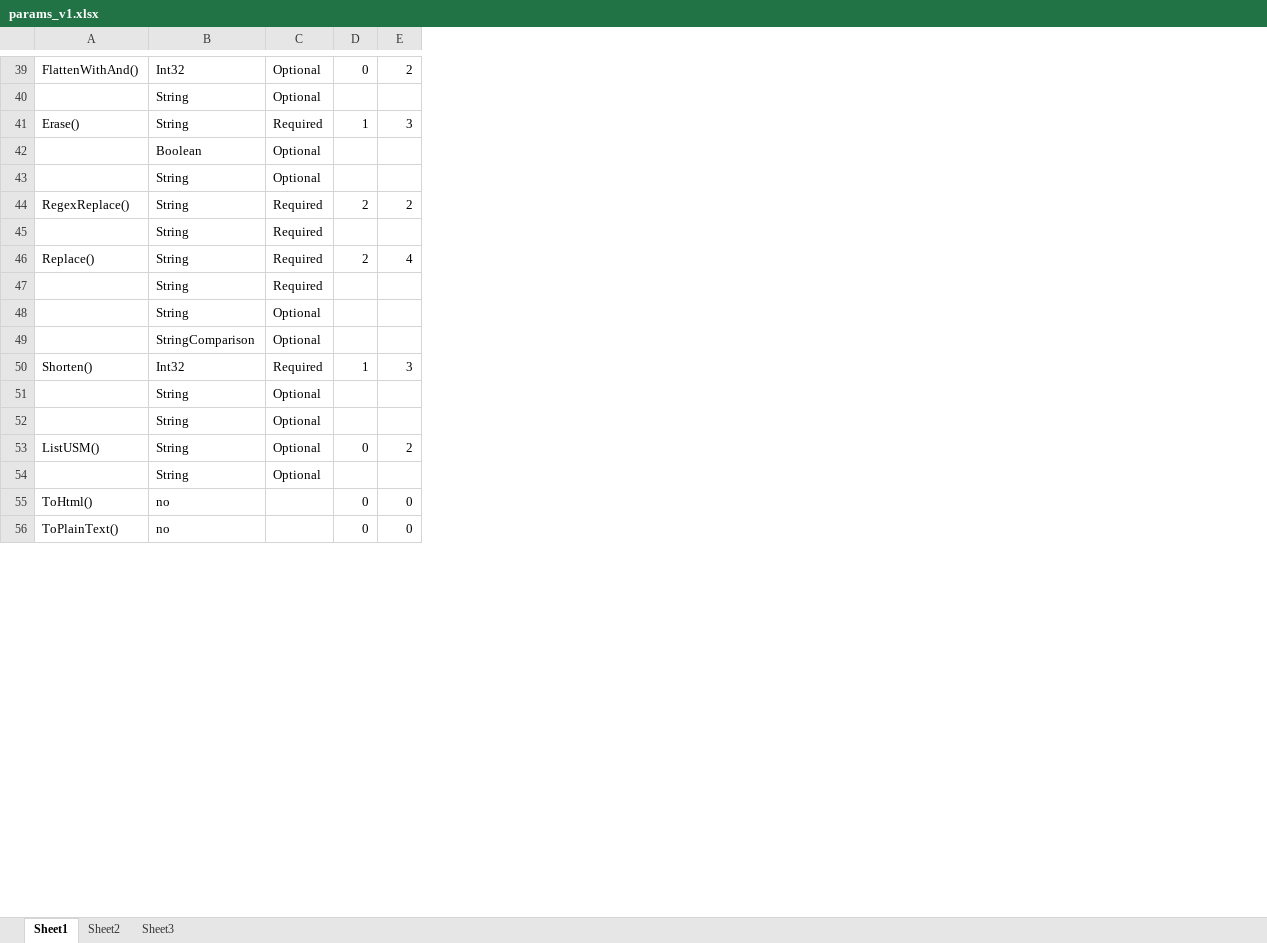
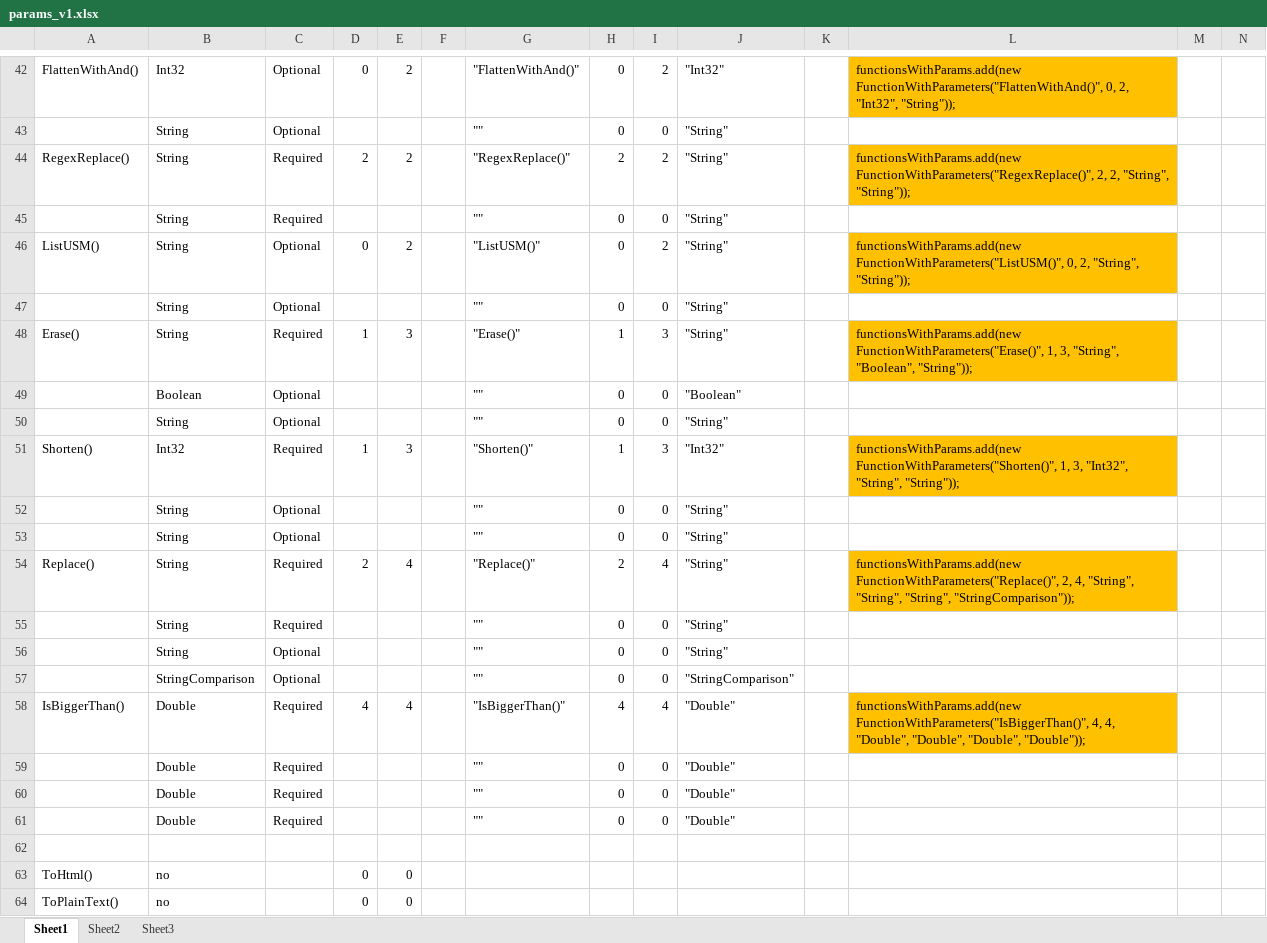
Before and after one commit to reheda/Tpad, an Excel workbook: params_v1.xlsx, sheet Sheet1, drawn as a sheet; only a part is shown, gaps mark what is left out; values as stored, in another font and other column widths than the file's, no borders; addresses are those after the commit; the diff covers the shown part only; the diff names each change by its address in the sheet, - before the commit and + after, or states it on an @@ line.

Commit message:
add new parameters checks

```diff
--- a/params_v1.xlsx (sheet Sheet1)
+++ b/params_v1.xlsx (sheet Sheet1)
+column F, empty
+column G, rows 42-43: "FlattenWithAnd()" | ""; rows 48-50: "Erase()" | "" | ""; rows 54-57: "Replace()" | "" | "" | ""
+column H, rows 42-43: 0 | 0; rows 48-50: 1 | 0 | 0; rows 54-57: 2 | 0 | 0 | 0
+column I, rows 42-43: 2 | 0; rows 48-50: 3 | 0 | 0; rows 54-57: 4 | 0 | 0 | 0
+column J, rows 42-43: "Int32" | "String"; rows 48-50: "String" | "Boolean" | "String"; rows 54-57: "String" | "String" | "String" | "StringComparison"
+column K, empty
+column L, row 42: functionsWithParams.add(new FunctionWithParameters("FlattenWithAnd()", 0, 2, "Int32", "String"));; row 48: functionsWithParams.add(new FunctionWithParameters("Erase()", 1, 3, "String", "Boolean", "String"));; row 54: functionsWithParams.add(new FunctionWithParameters("Replace()", 2, 4, "String", "String", "String", "StringComparison"));
+column M, empty
+column N, empty
@@ row 53 moved to row 46: ListUSM() @@
@@ row 51 moved to row 47: String @@
@@ row 50 moved to row 51: Shorten() @@
+row 53:  | String | Optional |  |  |  | "" | 0 | 0 | "String"
+row 58: IsBiggerThan() | Double | Required | 4 | 4 |  | "IsBiggerThan()" | 4 | 4 | "Double" |  | functionsWithParams.add(new FunctionWithParameters("IsBiggerThan()", 4, 4, "Double", "Double", "Double", "Double"));
+row 59:  | Double | Required |  |  |  | "" | 0 | 0 | "Double"
+row 60:  | Double | Required |  |  |  | "" | 0 | 0 | "Double"
+row 61:  | Double | Required |  |  |  | "" | 0 | 0 | "Double"
-row 62:  | String | Optional
+row 62: (empty)
```
Also changed, not shown: 3 added rows, 11 edited cells and cell formats elsewhere in this sheet, 2 other files.
